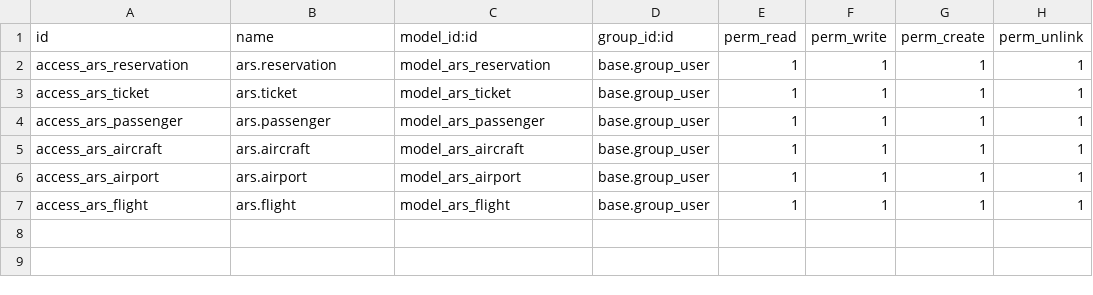
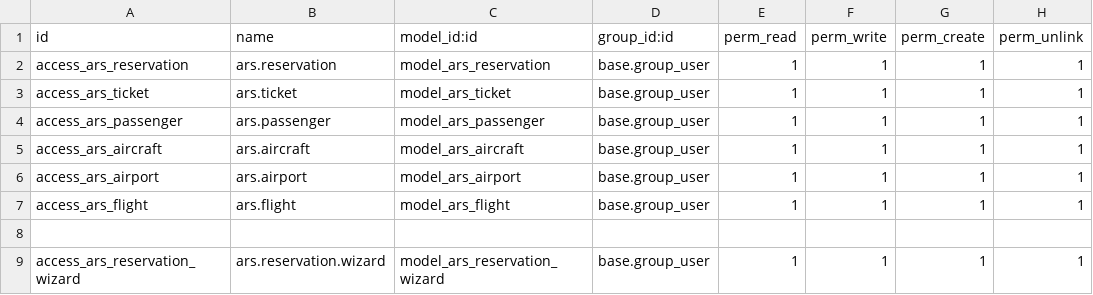
Before and after one commit to KenjxJJ/ars, a CSV file: security/ir.model.access.csv, drawn as a sheet.

```diff
--- a/security/ir.model.access.csv
+++ b/security/ir.model.access.csv
@@ -7 +7,3 @@ access_ars_airport,ars.airport,model_ars_airport,base.group_user,1,1,1,1
 access_ars_flight,ars.flight,model_ars_flight,base.group_user,1,1,1,1
+
+access_ars_reservation_wizard,ars.reservation.wizard,model_ars_reservation_wizard,base.group_user,1,1,1,1
```
Also changed, not shown: 14 other files.
